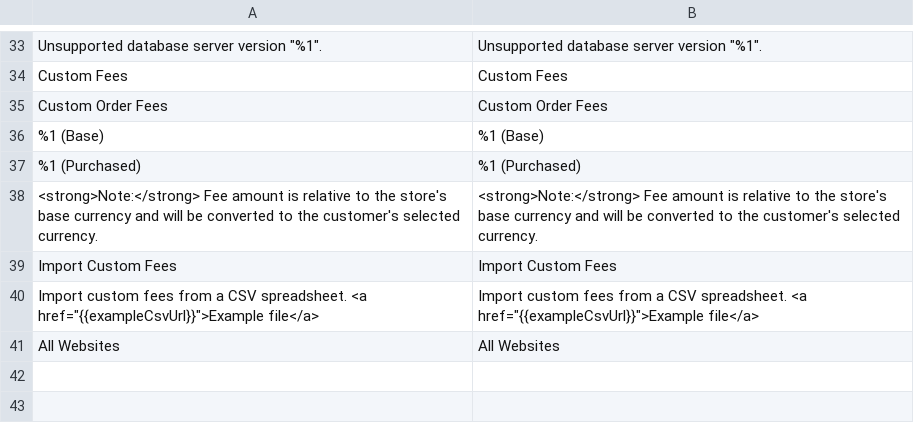
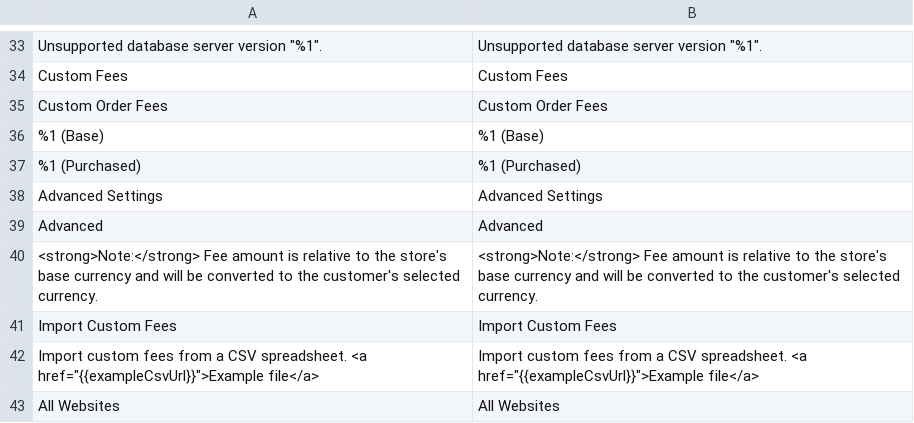
Before and after one commit to JosephLeedy/magento2-module-custom-fees, a CSV file: src/i18n/en_US.csv, drawn as a sheet; only a part is shown, gaps mark what is left out; the diff names each change by its address in the sheet, - before the commit and + after, or states it on an @@ line.

Commit message:
Add Advanced Settings button to Custom Fees config

```diff
--- a/src/i18n/en_US.csv
+++ b/src/i18n/en_US.csv
+row 38: Advanced Settings | Advanced Settings
+row 39: Advanced | Advanced
```
Also changed, not shown: 5 other files.
